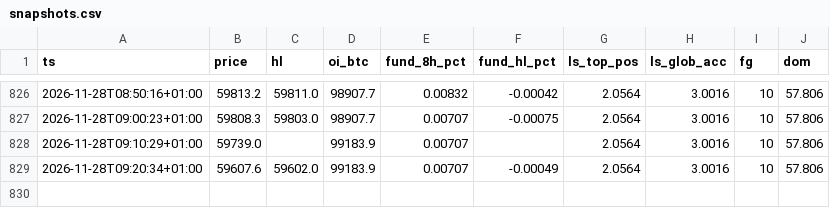
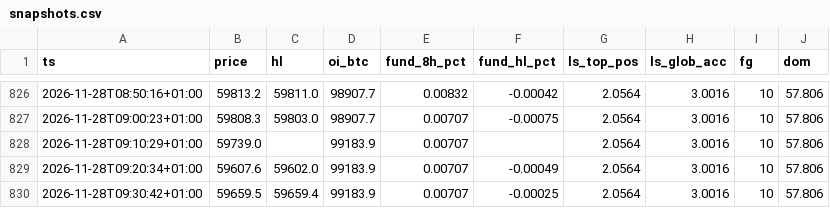
Before and after one commit to 4yrctdg4g5-debug/btc-veille-vibe, a CSV file: data/market/snapshots.csv, drawn as a sheet; only a part is shown, gaps mark what is left out; the diff names each change by its address in the sheet, - before the commit and + after, or states it on an @@ line.

```diff
--- a/data/market/snapshots.csv
+++ b/data/market/snapshots.csv
+row 830: 2026-11-28T09:30:42+01:00 | 59659.5 | 59659.4 | 99183.9 | 0.00707 | -0.00025 | 2.0564 | 3.0016 | 10 | 57.806
```
Also changed, not shown: 1 other file.
